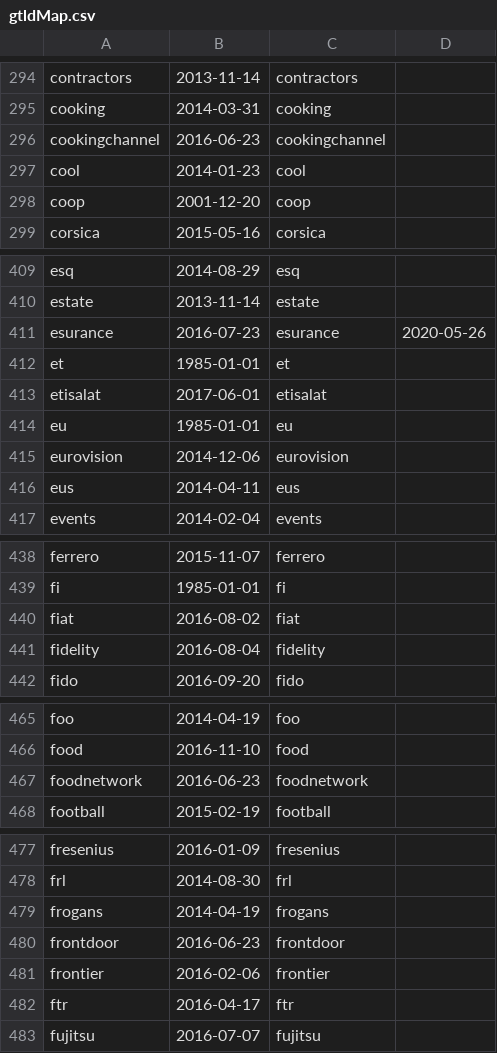
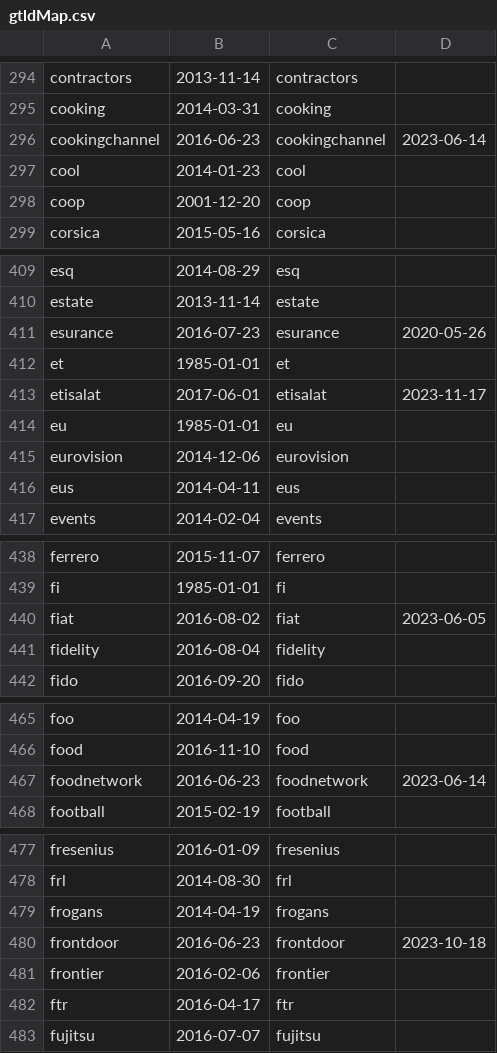
Before and after one commit to rnd-jca/jzlint, a CSV file: jzlint/src/main/resources/gtldMap.csv, drawn as a sheet; only a part is shown, gaps mark what is left out; the diff covers the shown part only.

```diff
--- a/jzlint/src/main/resources/gtldMap.csv
+++ b/jzlint/src/main/resources/gtldMap.csv
@@ -295,3 +295,3 @@ contractors,2013-11-14,contractors,
 cooking,2014-03-31,cooking,
-cookingchannel,2016-06-23,cookingchannel,
+cookingchannel,2016-06-23,cookingchannel,2023-06-14
 cool,2014-01-23,cool,
@@ -412,3 +412,3 @@ esurance,2016-07-23,esurance,2020-05-26
 et,1985-01-01,et,
-etisalat,2017-06-01,etisalat,
+etisalat,2017-06-01,etisalat,2023-11-17
 eu,1985-01-01,eu,
@@ -439,3 +439,3 @@ ferrero,2015-11-07,ferrero,
 fi,1985-01-01,fi,
-fiat,2016-08-02,fiat,
+fiat,2016-08-02,fiat,2023-06-05
 fidelity,2016-08-04,fidelity,
@@ -466,3 +466,3 @@ foo,2014-04-19,foo,
 food,2016-11-10,food,
-foodnetwork,2016-06-23,foodnetwork,
+foodnetwork,2016-06-23,foodnetwork,2023-06-14
 football,2015-02-19,football,
@@ -479,3 +479,3 @@ frl,2014-08-30,frl,
 frogans,2014-04-19,frogans,
-frontdoor,2016-06-23,frontdoor,
+frontdoor,2016-06-23,frontdoor,2023-10-18
 frontier,2016-02-06,frontier,
```
Also changed, not shown: 23 edited cells elsewhere in this file, 1 other file.
